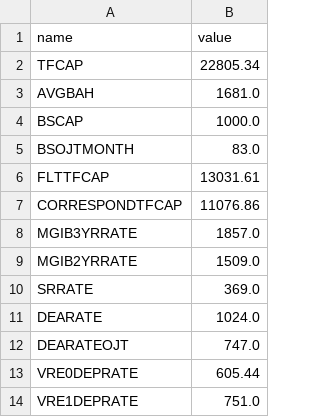
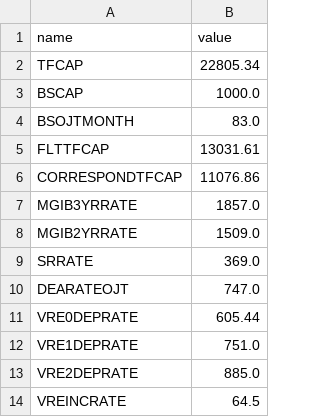
Before and after one commit to department-of-veterans-affairs/gibct-data-service, a CSV file: sample_csvs/calculator_constant.csv, drawn as a sheet; only a part is shown; the shorter side is filled out with more unchanged rows; the diff names each change by its address in the sheet, - before the commit and + after, or states it on an @@ line.

Commit message:
remove old constants from calculator_constants

```diff
--- a/sample_csvs/calculator_constant.csv
+++ b/sample_csvs/calculator_constant.csv
-row 3: AVGBAH | 1681.0
-row 11: DEARATE | 1024.0
```
